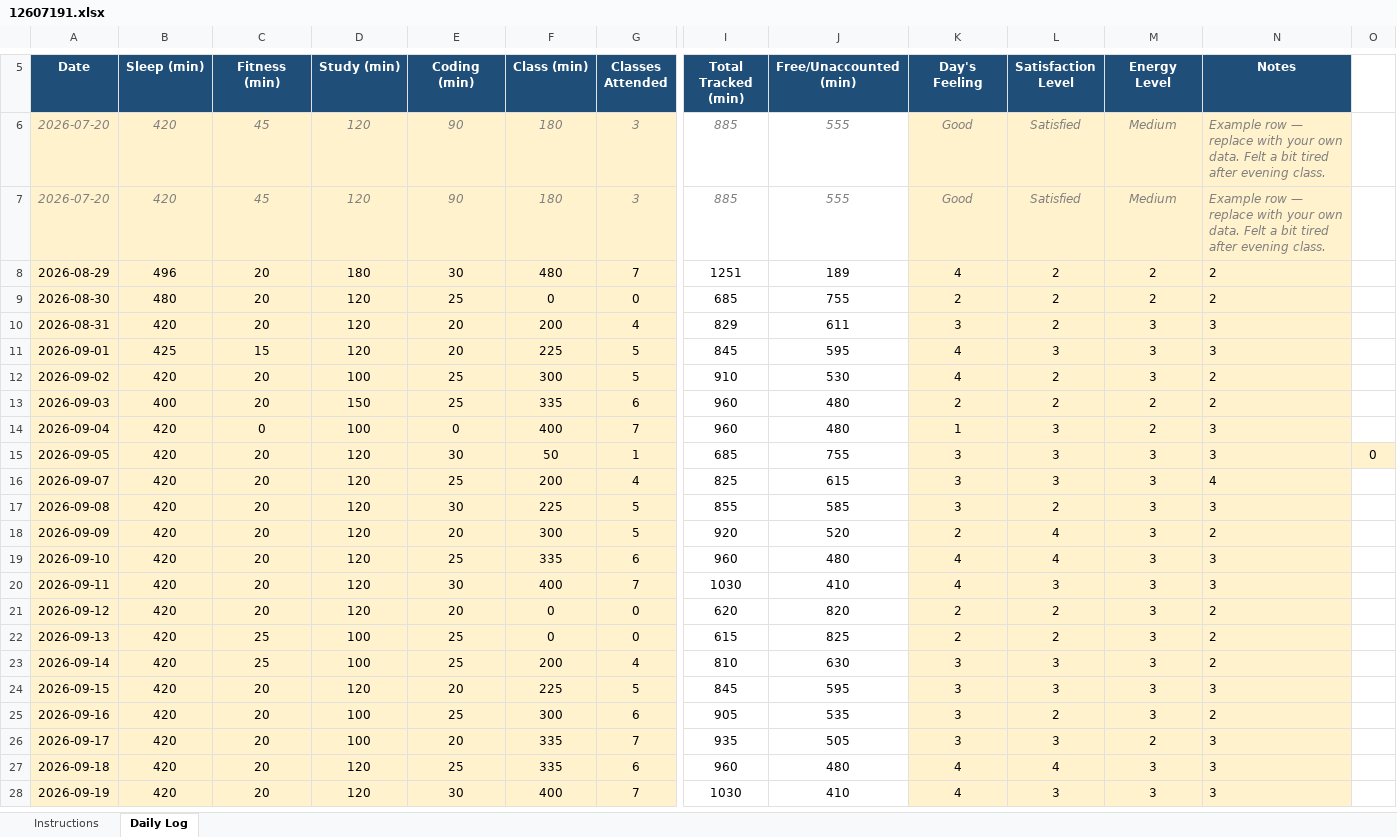
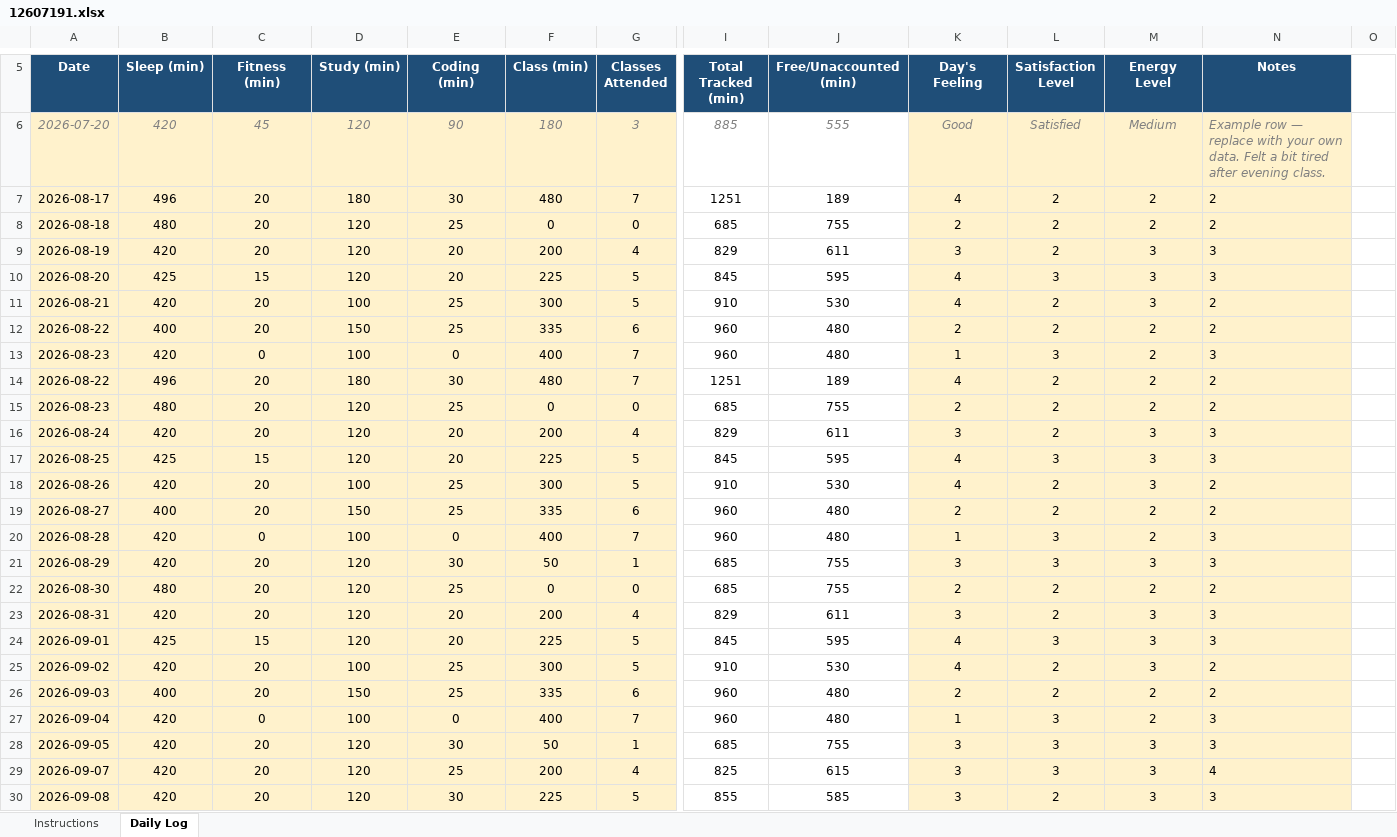
Before and after one commit to aloukikshukla624-cell/CAP776, an Excel workbook: 12607191.xlsx, sheet Daily Log, drawn as a sheet; only a part is shown, gaps mark what is left out; the shorter side is filled out with more unchanged rows; values as stored, in another font and other column widths than the file's, no borders; conditional formats not drawn; removed rows and columns are numbered as before the commit, all else as after; rows hold the shown columns only; the diff names each change by its address in the sheet, - before the commit and + after, or states it on an @@ line.

Commit message:
commit

```diff
--- a/12607191.xlsx (sheet Daily Log)
+++ b/12607191.xlsx (sheet Daily Log)
-row 7: 2026-07-20 | 420 | 45 | 120 | 90 | 180 | 3 | 885 | 555 | Good | Satisfied | Medium | Example row — replace with your own data. Felt a bit tired after evening class.
+row 7: 2026-08-17 | 496 | 20 | 180 | 30 | 480 | 7 | 1251 | 189 | 4 | 2 | 2 | 2
+row 8: 2026-08-18 | 480 | 20 | 120 | 25 | 0 | 0 | 685 | 755 | 2 | 2 | 2 | 2
+row 9: 2026-08-19 | 420 | 20 | 120 | 20 | 200 | 4 | 829 | 611 | 3 | 2 | 3 | 3
+row 10: 2026-08-20 | 425 | 15 | 120 | 20 | 225 | 5 | 845 | 595 | 4 | 3 | 3 | 3
+row 11: 2026-08-21 | 420 | 20 | 100 | 25 | 300 | 5 | 910 | 530 | 4 | 2 | 3 | 2
+row 12: 2026-08-22 | 400 | 20 | 150 | 25 | 335 | 6 | 960 | 480 | 2 | 2 | 2 | 2
+row 13: 2026-08-23 | 420 | 0 | 100 | 0 | 400 | 7 | 960 | 480 | 1 | 3 | 2 | 3
-A14 (Date): 2026-08-29
+A14 (Date): 2026-08-22
+row 15: 2026-08-23 | 480 | 20 | 120 | 25 | 0 | 0 | 685 | 755 | 2 | 2 | 2 | 2
+row 16: 2026-08-24 | 420 | 20 | 120 | 20 | 200 | 4 | 829 | 611 | 3 | 2 | 3 | 3
+row 17: 2026-08-25 | 425 | 15 | 120 | 20 | 225 | 5 | 845 | 595 | 4 | 3 | 3 | 3
+row 18: 2026-08-26 | 420 | 20 | 100 | 25 | 300 | 5 | 910 | 530 | 4 | 2 | 3 | 2
+row 19: 2026-08-27 | 400 | 20 | 150 | 25 | 335 | 6 | 960 | 480 | 2 | 2 | 2 | 2
+row 20: 2026-08-28 | 420 | 0 | 100 | 0 | 400 | 7 | 960 | 480 | 1 | 3 | 2 | 3
+row 21: 2026-08-29 | 420 | 20 | 120 | 30 | 50 | 1 | 685 | 755 | 3 | 3 | 3 | 3
-O28: 0
+O28: (empty)
-O28 fill: #FFF2CC
+O28 fill: none
```
Also changed, not shown: formulas that keep their value.
